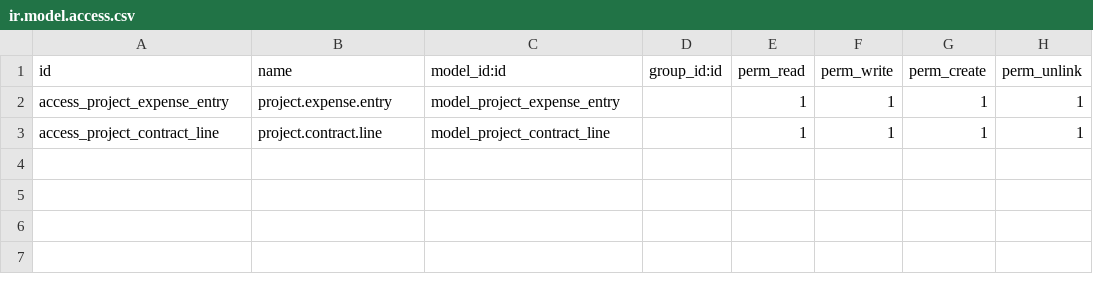
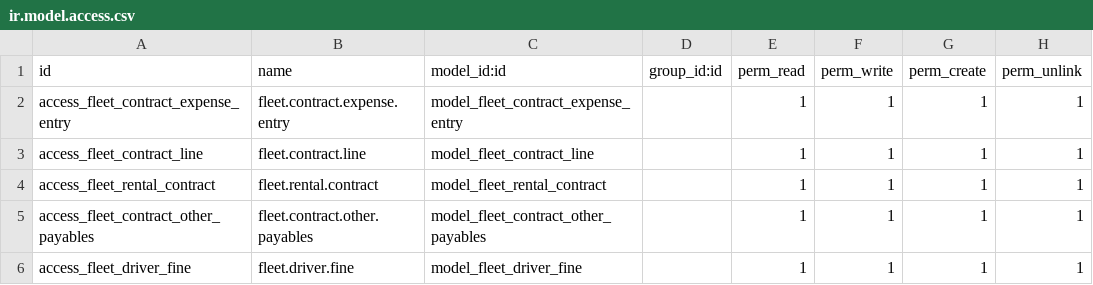
Before and after one commit to MerlinAlhodood/Fleet_Rental, a CSV file: fleet_management/security/ir.model.access.csv, drawn as a sheet.

Commit message:
changes in the fleet contract

```diff
--- a/fleet_management/security/ir.model.access.csv
+++ b/fleet_management/security/ir.model.access.csv
@@ -1,3 +1,6 @@
 id,name,model_id:id,group_id:id,perm_read,perm_write,perm_create,perm_unlink
-access_project_expense_entry,project.expense.entry,model_project_expense_entry,,1,1,1,1
-access_project_contract_line,project.contract.line,model_project_contract_line,,1,1,1,1
+access_fleet_contract_expense_entry,fleet.contract.expense.entry,model_fleet_contract_expense_entry,,1,1,1,1
+access_fleet_contract_line,fleet.contract.line,model_fleet_contract_line,,1,1,1,1
+access_fleet_rental_contract,fleet.rental.contract,model_fleet_rental_contract,,1,1,1,1
+access_fleet_contract_other_payables,fleet.contract.other.payables,model_fleet_contract_other_payables,,1,1,1,1
+access_fleet_driver_fine,fleet.driver.fine,model_fleet_driver_fine,,1,1,1,1
```
Also changed, not shown: 14 other files.
